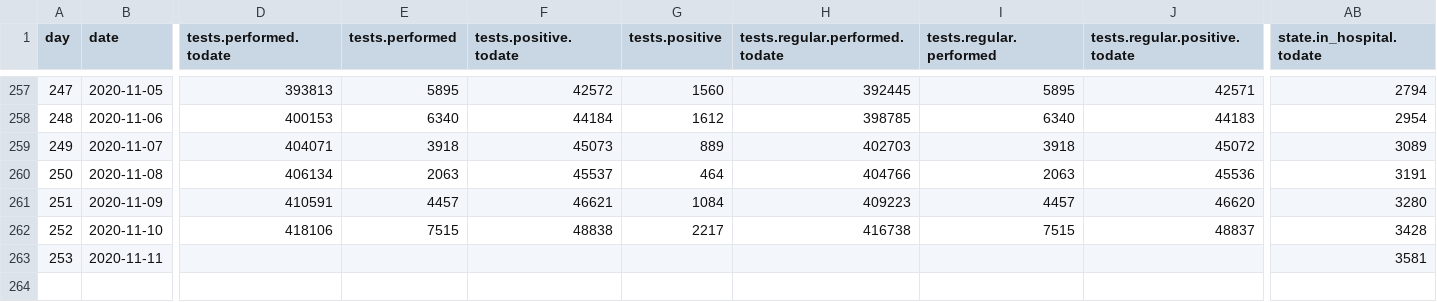
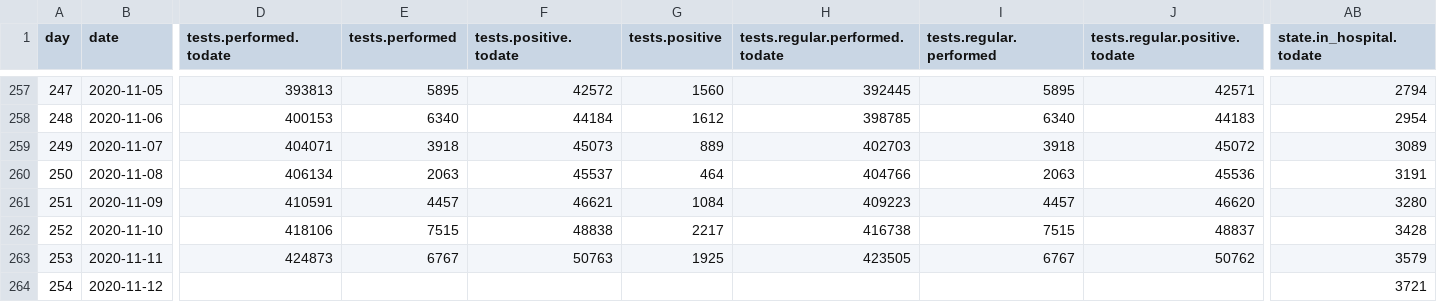
Before and after one commit to sledilnik/data, a CSV file: csv/stats.csv, drawn as a sheet; only a part is shown, gaps mark what is left out; rows hold the shown columns only; the diff covers the shown part only; the diff names each change by its address in the sheet, - before the commit and + after, or states it on an @@ line.

```diff
--- a/csv/stats.csv
+++ b/csv/stats.csv
-D263 (tests.performed.todate): (empty)
+D263 (tests.performed.todate): 424873
-E263 (tests.performed): (empty)
+E263 (tests.performed): 6767
-F263 (tests.positive.todate): (empty)
+F263 (tests.positive.todate): 50763
-G263 (tests.positive): (empty)
+G263 (tests.positive): 1925
-H263 (tests.regular.performed.todate): (empty)
+H263 (tests.regular.performed.todate): 423505
-I263 (tests.regular.performed): (empty)
+I263 (tests.regular.performed): 6767
-J263 (tests.regular.positive.todate): (empty)
+J263 (tests.regular.positive.todate): 50762
-AB263 (state.in_hospital.todate): 3581
+AB263 (state.in_hospital.todate): 3579
+row 264: 254 | 2020-11-12 |  |  |  |  |  |  |  | 3721
```
Also changed, not shown: 6 edited cells elsewhere in this file, csv/hospitals.csv, csv/patients.csv, 3 other files.
